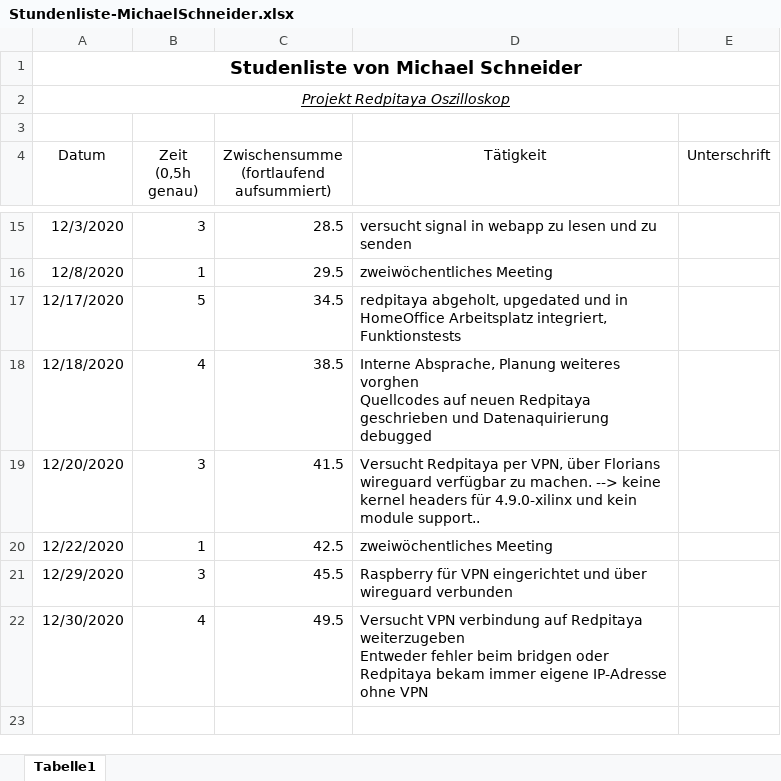
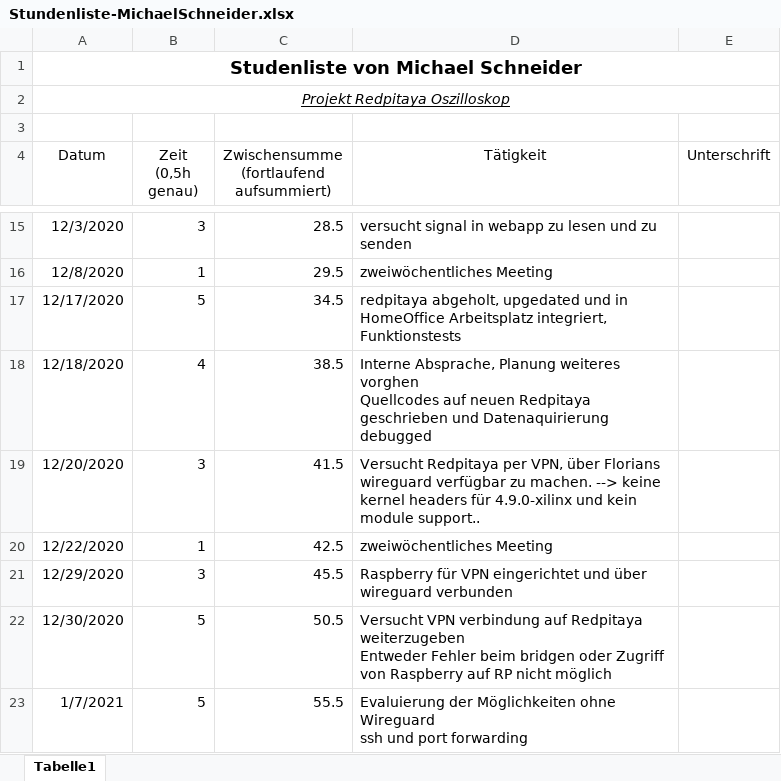
Before and after one commit to cSharpler2946/HSP-RPOSC-Redpitaya-Oszilloskop, an Excel workbook: stundenlisten/Stundenliste-MichaelSchneider.xlsx, sheet Tabelle1, drawn as a sheet; only a part is shown, gaps mark what is left out; values as stored, in another font and other column widths than the file's, no borders; ↵ is a line break in a cell; the diff names each change by its address in the sheet, - before the commit and + after, or states it on an @@ line.

Commit message:
research

```diff
--- a/stundenlisten/Stundenliste-MichaelSchneider.xlsx (sheet Tabelle1)
+++ b/stundenlisten/Stundenliste-MichaelSchneider.xlsx (sheet Tabelle1)
-B22 (Zeit (0,5h genau)): 4
+B22 (Zeit (0,5h genau)): 5
-C22: 49.5
+C22: 50.5
-D22 (Tätigkeit): …weiterzugeben ↵ Entweder fehler beim bridgen oder Redpitaya bekam immer eigene IP-Adresse ohne VPN
+D22 (Tätigkeit): …weiterzugeben ↵ Entweder Fehler beim bridgen oder Zugriff von Raspberry auf RP nicht möglich
+row 23: 1/7/2021 | 5 | 55.5 | Evaluierung der Möglichkeiten ohne Wireguard ↵ ssh und port forwarding
```
